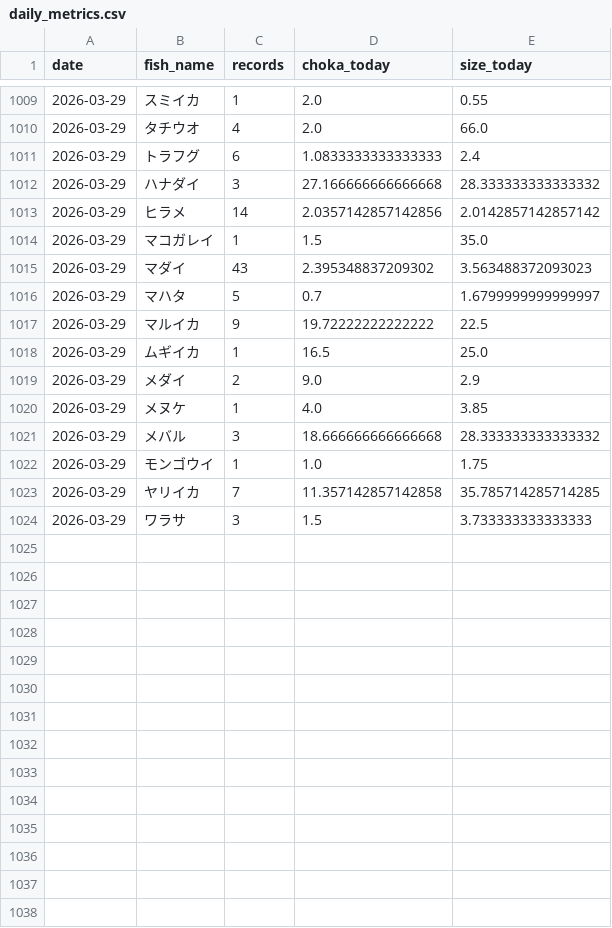
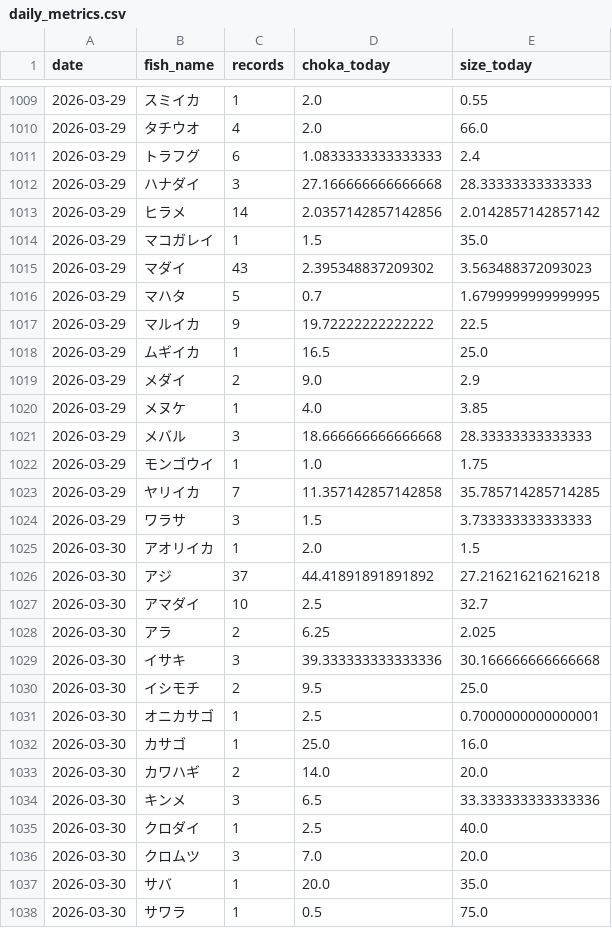
Before and after one commit to haradatakahiro/funaduri-tatiuo-auto, a CSV file: history/daily_metrics.csv, drawn as a sheet; only a part is shown, gaps mark what is left out; the diff covers the shown part only.

```diff
--- a/history/daily_metrics.csv
+++ b/history/daily_metrics.csv
@@ -1011,3 +1011,3 @@ date,fish_name,records,choka_today,size_today
 2026-03-29,トラフグ,6,1.0833333333333333,2.4
-2026-03-29,ハナダイ,3,27.166666666666668,28.333333333333332
+2026-03-29,ハナダイ,3,27.166666666666668,28.33333333333333
 2026-03-29,ヒラメ,14,2.0357142857142856,2.0142857142857142
@@ -1015,3 +1015,3 @@ date,fish_name,records,choka_today,size_today
 2026-03-29,マダイ,43,2.395348837209302,3.563488372093023
-2026-03-29,マハタ,5,0.7,1.6799999999999997
+2026-03-29,マハタ,5,0.7,1.6799999999999995
 2026-03-29,マルイカ,9,19.72222222222222,22.5
@@ -1020,3 +1020,3 @@ date,fish_name,records,choka_today,size_today
 2026-03-29,メヌケ,1,4.0,3.85
-2026-03-29,メバル,3,18.666666666666668,28.333333333333332
+2026-03-29,メバル,3,18.666666666666668,28.33333333333333
 2026-03-29,モンゴウイ,1,1.0,1.75
@@ -1024 +1024,15 @@ date,fish_name,records,choka_today,size_today
 2026-03-29,ワラサ,3,1.5,3.733333333333333
+2026-03-30,アオリイカ,1,2.0,1.5
+2026-03-30,アジ,37,44.41891891891892,27.216216216216218
+2026-03-30,アマダイ,10,2.5,32.7
+2026-03-30,アラ,2,6.25,2.025
+2026-03-30,イサキ,3,39.333333333333336,30.166666666666668
+2026-03-30,イシモチ,2,9.5,25.0
+2026-03-30,オニカサゴ,1,2.5,0.7000000000000001
+2026-03-30,カサゴ,1,25.0,16.0
+2026-03-30,カワハギ,2,14.0,20.0
+2026-03-30,キンメ,3,6.5,33.333333333333336
+2026-03-30,クロダイ,1,2.5,40.0
+2026-03-30,クロムツ,3,7.0,20.0
+2026-03-30,サバ,1,20.0,35.0
+2026-03-30,サワラ,1,0.5,75.0
```
Also changed, not shown: 17 added rows elsewhere in this file, 1 other file.
